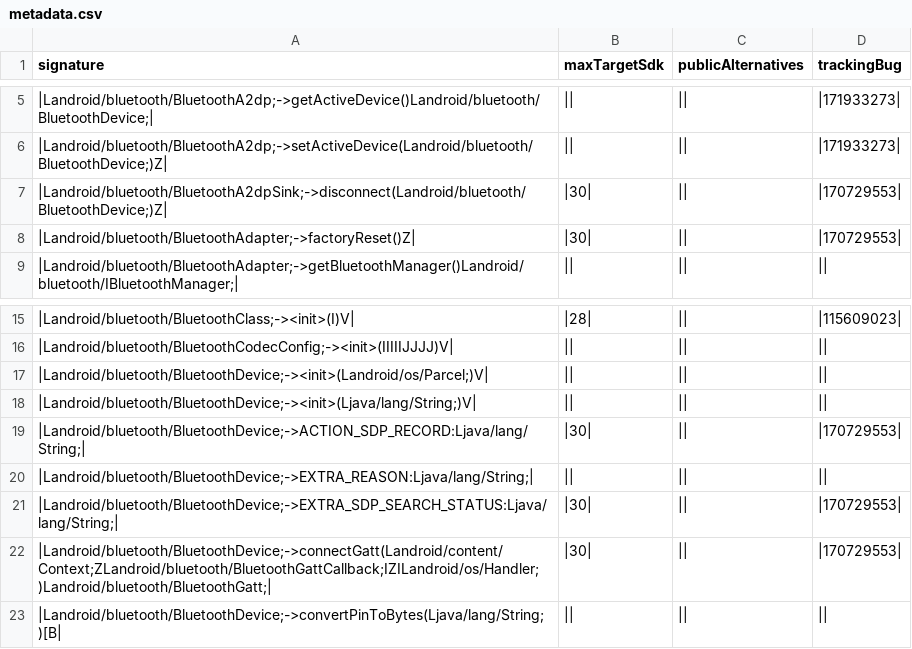
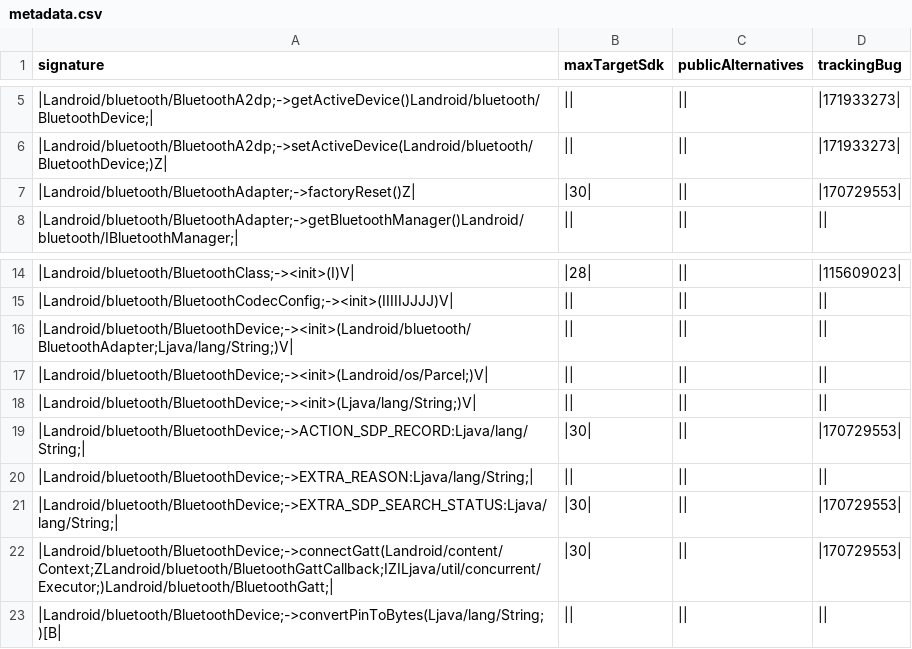
Before and after one commit to CodeLinaro-mirror/la_platform_prebuilts_module_sdk_Bluetooth, a CSV file: current/hiddenapi/metadata.csv, drawn as a sheet; only a part is shown, gaps mark what is left out.

```diff
--- a/current/hiddenapi/metadata.csv
+++ b/current/hiddenapi/metadata.csv
@@ -6,3 +6,2 @@ signature,maxTargetSdk,publicAlternatives,trackingBug
 |Landroid/bluetooth/BluetoothA2dp;->setActiveDevice(Landroid/bluetooth/BluetoothDevice;)Z|,||,||,|171933273|
-|Landroid/bluetooth/BluetoothA2dpSink;->disconnect(Landroid/bluetooth/BluetoothDevice;)Z|,|30|,||,|170729553|
 |Landroid/bluetooth/BluetoothAdapter;->factoryReset()Z|,|30|,||,|170729553|
@@ -16,2 +15,3 @@ signature,maxTargetSdk,publicAlternatives,trackingBug
 |Landroid/bluetooth/BluetoothCodecConfig;-><init>(IIIIIJJJJ)V|,||,||,||
+|Landroid/bluetooth/BluetoothDevice;-><init>(Landroid/bluetooth/BluetoothAdapter;Ljava/lang/String;)V|,||,||,||
 |Landroid/bluetooth/BluetoothDevice;-><init>(Landroid/os/Parcel;)V|,||,||,||
@@ -21,3 +21,3 @@ signature,maxTargetSdk,publicAlternatives,trackingBug
 |Landroid/bluetooth/BluetoothDevice;->EXTRA_SDP_SEARCH_STATUS:Ljava/lang/String;|,|30|,||,|170729553|
-|Landroid/bluetooth/BluetoothDevice;->connectGatt(Landroid/content/Context;ZLandroid/bluetooth/BluetoothGattCallback;IZILandroid/os/Handler;)Landroid/bluetooth/BluetoothGatt;|,|30|,||,|170729553|
+|Landroid/bluetooth/BluetoothDevice;->connectGatt(Landroid/content/Context;ZLandroid/bluetooth/BluetoothGattCallback;IZILjava/util/concurrent/Executor;)Landroid/bluetooth/BluetoothGatt;|,|30|,||,|170729553|
 |Landroid/bluetooth/BluetoothDevice;->convertPinToBytes(Ljava/lang/String;)[B|,||,||,||
```
Also changed, not shown: current/hiddenapi/annotation-flags.csv, current/hiddenapi/index.csv, 16 other files.
